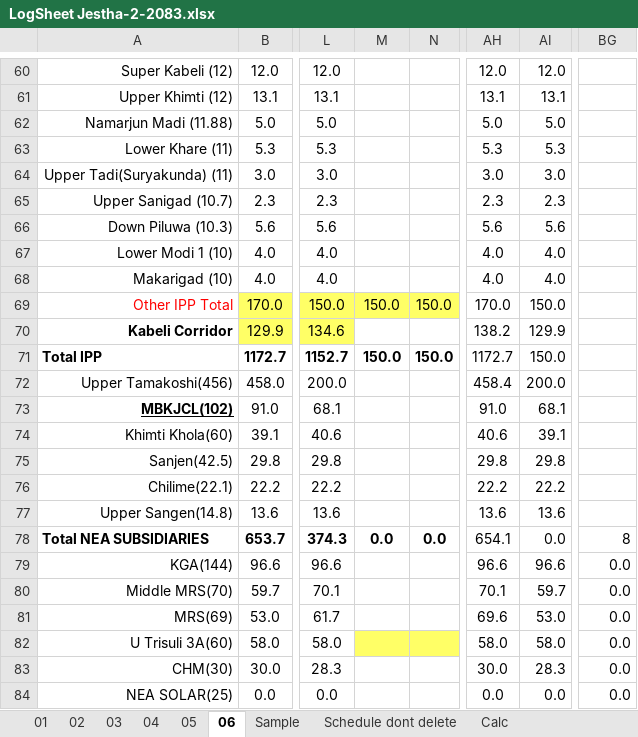
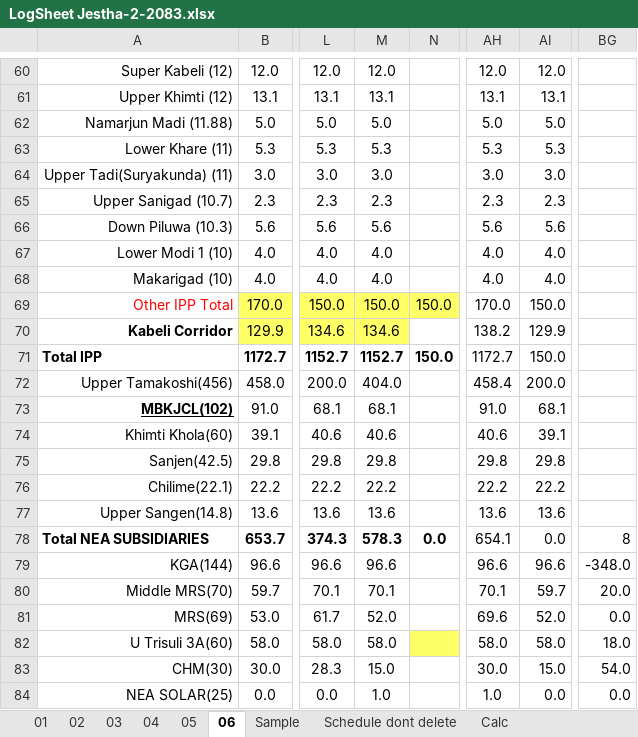
Before and after one commit to Bikramsth/LDC_DATA-ANALYZER, an Excel workbook: LDC_Data/Log Sheet 2083/LogSheet Jestha-2-2083.xlsx, sheet 06, drawn as a sheet; only a part is shown, gaps mark what is left out; values as stored, in another font and other column widths than the file's, no borders; conditional formats not drawn; the diff covers the shown part only; the diff names each change by its address in the sheet, - before the commit and + after, or states it on an @@ line.

```diff
--- a/LDC_Data/Log Sheet 2083/LogSheet Jestha-2-2083.xlsx (sheet 06)
+++ b/LDC_Data/Log Sheet 2083/LogSheet Jestha-2-2083.xlsx (sheet 06)
-M60: (empty)
+M60: 12.0
-M61: (empty)
+M61: 13.1
-M62: (empty)
+M62: 5.0
-M63: (empty)
+M63: 5.3
-M64: (empty)
+M64: 3.0
-M65: (empty)
+M65: 2.3
-M66: (empty)
+M66: 5.6
-M67:M68: (empty)
+M67:M68: 4.0
-M70: (empty)
+M70: 134.6
-M70 fill: none
+M70 fill: #FFFF66
-M71: 150.0
+M71: 1152.7
-M72: (empty)
+M72: 404.0
-M73: (empty)
+M73: 68.1
-M74: (empty)
+M74: 40.6
-M75: (empty)
+M75: 29.8
-M76: (empty)
+M76: 22.2
-M77: (empty)
+M77: 13.6
-M78: 0.0
+M78: 578.3
-M79: (empty)
+M79: 96.6
-BG79: 0.0
+BG79: -348.0
-M80: (empty)
+M80: 70.1
-BG80: 0.0
+BG80: 20.0
-M81: (empty)
+M81: 52.0
-AI81: 53.0
+AI81: 52.0
-M82: (empty)
+M82: 58.0
-M82 fill: #FFFF66
+M82 fill: none
-BG82: 0.0
+BG82: 18.0
-M83: (empty)
+M83: 15.0
-AI83: 28.3
+AI83: 15.0
-BG83: 0.0
+BG83: 54.0
-M84: (empty)
+M84: 1.0
-AH84: 0.0
+AH84: 1.0
```
Also changed, not shown: 112 edited cells elsewhere in this sheet, hidden cells.
